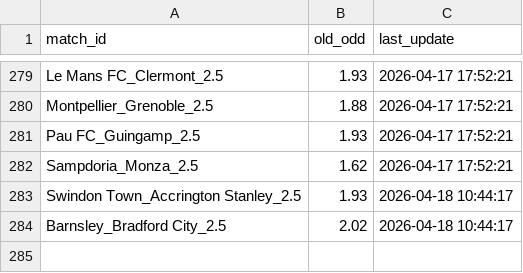
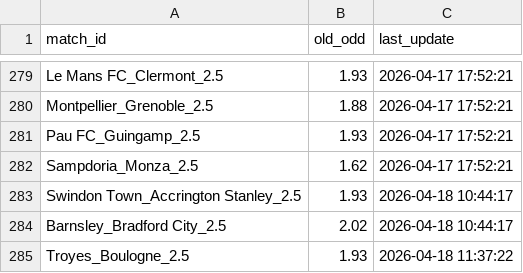
Before and after one commit to pnstung-ui/Vebo_idol, a CSV file: odds_tracker.csv, drawn as a sheet; only a part is shown, gaps mark what is left out.

Commit message:
Shark update [skip ci]

```diff
--- a/odds_tracker.csv
+++ b/odds_tracker.csv
@@ -284 +284,2 @@ Swindon Town_Accrington Stanley_2.5,1.93,2026-04-18 10:44:17
 Barnsley_Bradford City_2.5,2.02,2026-04-18 10:44:17
+Troyes_Boulogne_2.5,1.93,2026-04-18 11:37:22
```
